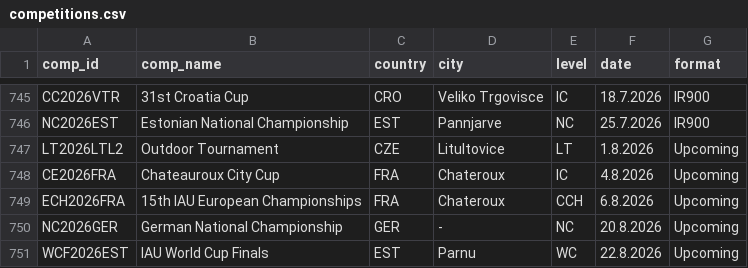
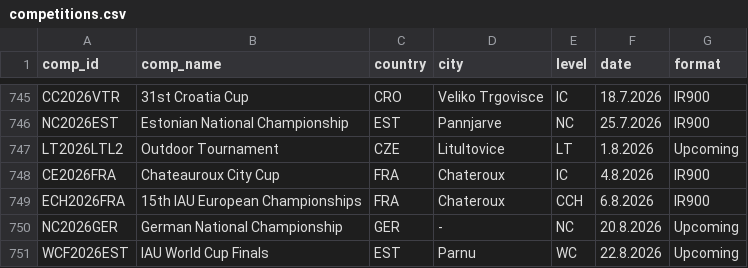
Before and after one commit to iau-crossbow-mo/IAU-Database, a CSV file: data/competitions.csv, drawn as a sheet; only a part is shown, gaps mark what is left out.

```diff
--- a/data/competitions.csv
+++ b/data/competitions.csv
@@ -747,4 +747,4 @@ NC2026EST;Estonian National Championship;EST;Pannjarve;NC;25.7.2026;IR900
 LT2026LTL2;Outdoor Tournament;CZE;Litultovice;LT;1.8.2026;Upcoming
-CE2026FRA;Chateauroux City Cup;FRA;Chateroux;IC;4.8.2026;Upcoming
-ECH2026FRA;15th IAU European Championships;FRA;Chateroux;CCH;6.8.2026;Upcoming
+CE2026FRA;Chateauroux City Cup;FRA;Chateroux;IC;4.8.2026;IR900
+ECH2026FRA;15th IAU European Championships;FRA;Chateroux;CCH;6.8.2026;IR900
 NC2026GER;German National Championship;GER;-;NC;20.8.2026;Upcoming
```
Also changed, not shown: data/athletes.csv, 1 other file.
